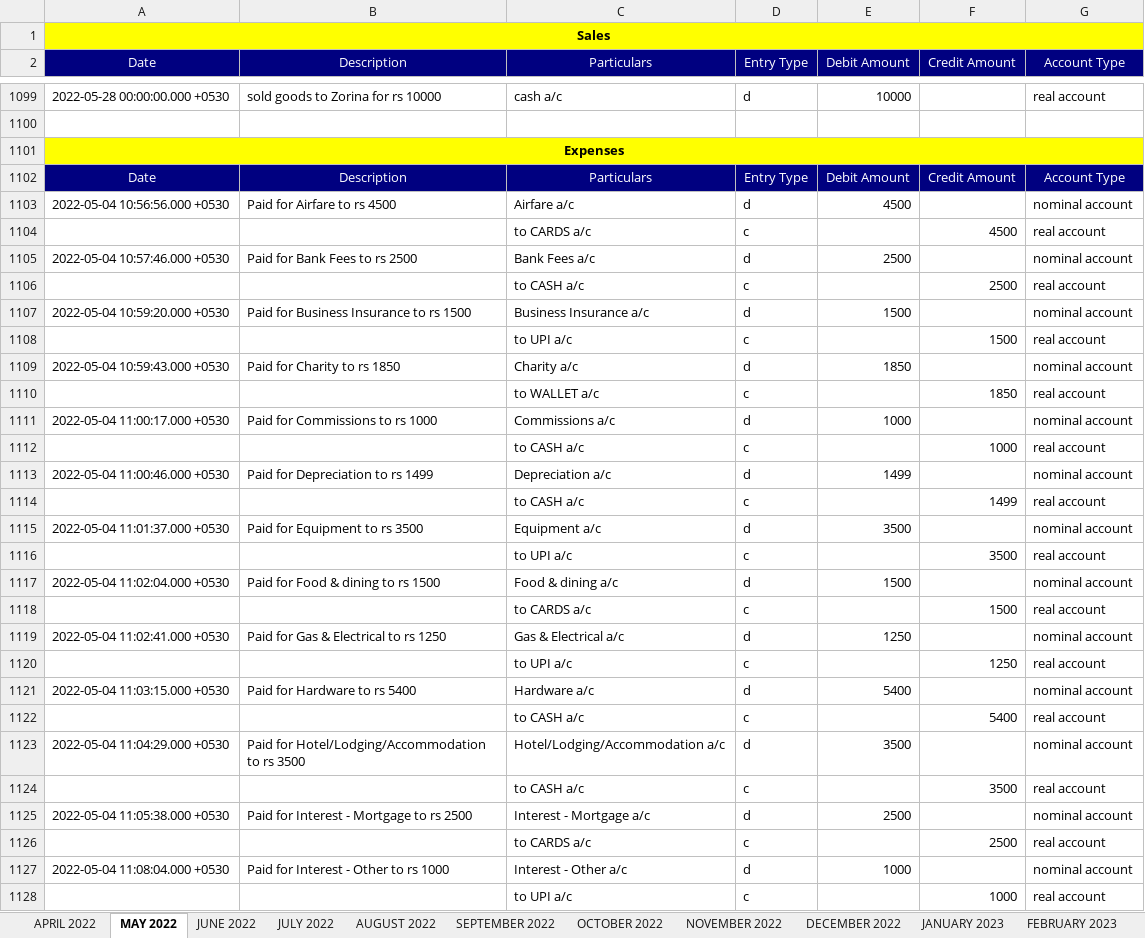
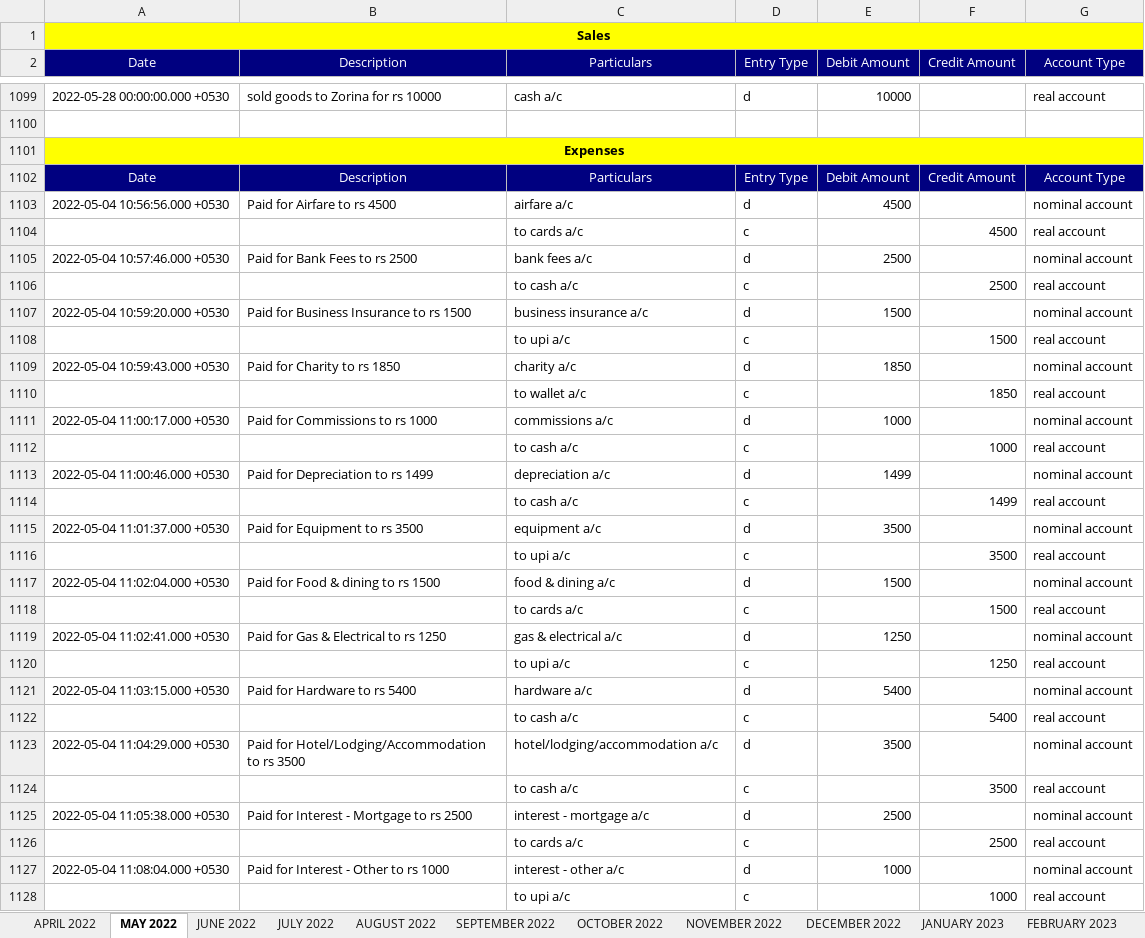
Before and after one commit to mnikhil16/journals, an Excel workbook: JournalEntries.xlsx, sheet MAY 2022, drawn as a sheet; only a part is shown, gaps mark what is left out; values as stored, in another font and other column widths than the file's, no borders; the diff covers the shown part only; the diff names each change by its address in the sheet, - before the commit and + after, or states it on an @@ line.

```diff
--- a/JournalEntries.xlsx (sheet MAY 2022)
+++ b/JournalEntries.xlsx (sheet MAY 2022)
-C1103 (Particulars): Airfare a/c
+C1103 (Particulars): airfare a/c
-C1104 (Particulars): to CARDS a/c
+C1104 (Particulars): to cards a/c
-C1105 (Particulars): Bank Fees a/c
+C1105 (Particulars): bank fees a/c
-C1106 (Particulars): to CASH a/c
+C1106 (Particulars): to cash a/c
-C1107 (Particulars): Business Insurance a/c
+C1107 (Particulars): business insurance a/c
-C1108 (Particulars): to UPI a/c
+C1108 (Particulars): to upi a/c
-C1109 (Particulars): Charity a/c
+C1109 (Particulars): charity a/c
-C1110 (Particulars): to WALLET a/c
+C1110 (Particulars): to wallet a/c
-C1111 (Particulars): Commissions a/c
+C1111 (Particulars): commissions a/c
-C1112 (Particulars): to CASH a/c
+C1112 (Particulars): to cash a/c
-C1113 (Particulars): Depreciation a/c
+C1113 (Particulars): depreciation a/c
-C1114 (Particulars): to CASH a/c
+C1114 (Particulars): to cash a/c
-C1115 (Particulars): Equipment a/c
+C1115 (Particulars): equipment a/c
-C1116 (Particulars): to UPI a/c
+C1116 (Particulars): to upi a/c
-C1117 (Particulars): Food & dining a/c
+C1117 (Particulars): food & dining a/c
-C1118 (Particulars): to CARDS a/c
+C1118 (Particulars): to cards a/c
-C1119 (Particulars): Gas & Electrical a/c
+C1119 (Particulars): gas & electrical a/c
-C1120 (Particulars): to UPI a/c
+C1120 (Particulars): to upi a/c
-C1121 (Particulars): Hardware a/c
+C1121 (Particulars): hardware a/c
-C1122 (Particulars): to CASH a/c
+C1122 (Particulars): to cash a/c
-C1123 (Particulars): Hotel/Lodging/Accommodation a/c
+C1123 (Particulars): hotel/lodging/accommodation a/c
-C1124 (Particulars): to CASH a/c
+C1124 (Particulars): to cash a/c
-C1125 (Particulars): Interest - Mortgage a/c
+C1125 (Particulars): interest - mortgage a/c
-C1126 (Particulars): to CARDS a/c
+C1126 (Particulars): to cards a/c
-C1127 (Particulars): Interest - Other a/c
+C1127 (Particulars): interest - other a/c
-C1128 (Particulars): to UPI a/c
+C1128 (Particulars): to upi a/c
```
Also changed, not shown: 825 edited cells elsewhere in this sheet, sheet OCTOBER 2022, sheet APRIL 2022, sheet JULY 2022, sheet DECEMBER 2022, sheet NOVEMBER 2022, sheet JUNE 2022, 5 more sheets, 18 other files.
